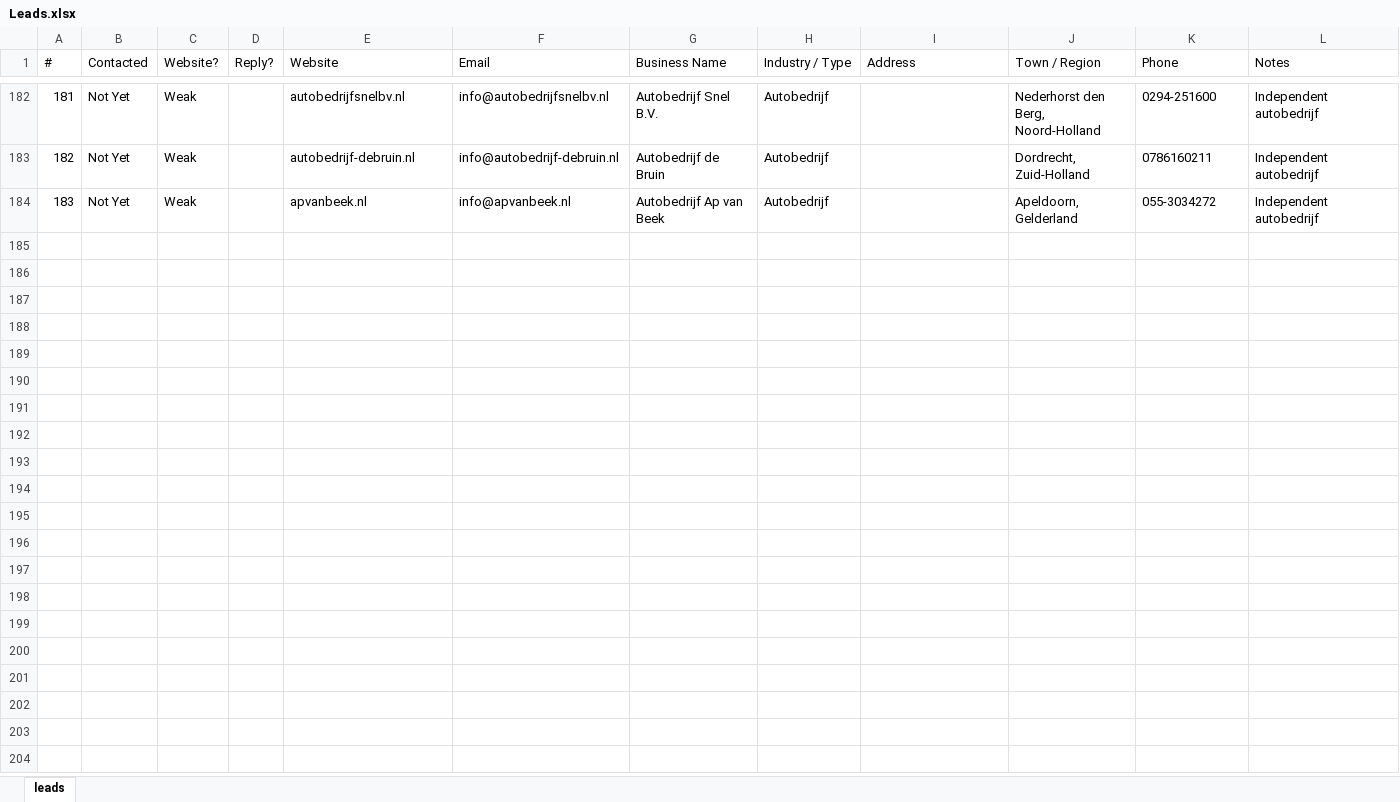
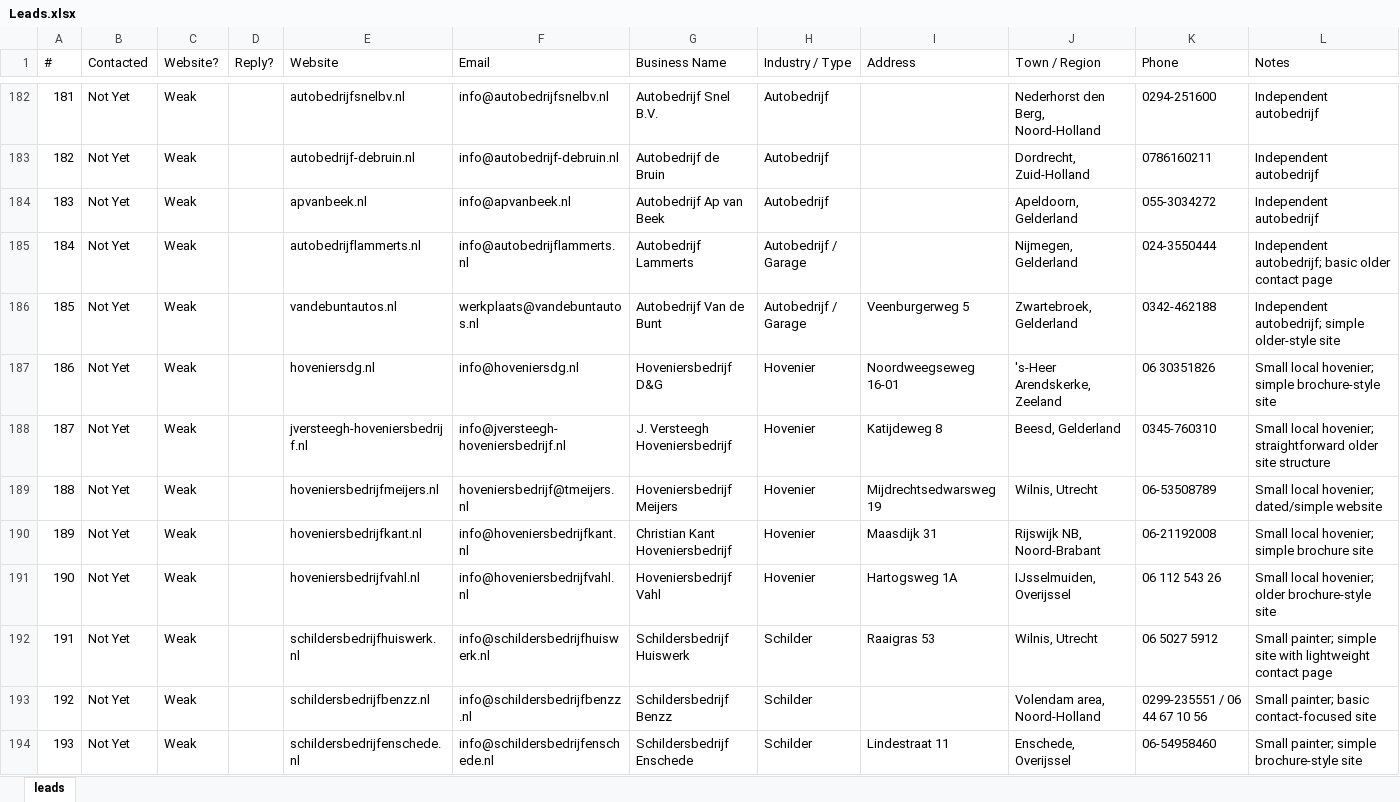
Before and after one commit to CsabaVK/WebKreatives, an Excel workbook: leads/Leads.xlsx, sheet leads, drawn as a sheet; only a part is shown, gaps mark what is left out; values as stored, in another font and other column widths than the file's, no borders; the diff covers the shown part only; the diff names each change by its address in the sheet, - before the commit and + after, or states it on an @@ line.

Commit message:
Add 20 new WebKreatives leads

```diff
--- a/leads/Leads.xlsx (sheet leads)
+++ b/leads/Leads.xlsx (sheet leads)
+row 185: 184 | Not Yet | Weak |  | autobedrijflammerts.nl | info@autobedrijflammerts.nl | Autobedrijf Lammerts | Autobedrijf / Garage |  | Nijmegen, Gelderland | 024-3550444 | Independent autobedrijf; basic older contact page
+row 186: 185 | Not Yet | Weak |  | vandebuntautos.nl | werkplaats@vandebuntautos.nl | Autobedrijf Van de Bunt | Autobedrijf / Garage | Veenburgerweg 5 | Zwartebroek, Gelderland | 0342-462188 | Independent autobedrijf; simple older-style site
+row 187: 186 | Not Yet | Weak |  | hoveniersdg.nl | info@hoveniersdg.nl | Hoveniersbedrijf D&G | Hovenier | Noordweegseweg 16-01 | 's-Heer Arendskerke, Zeeland | 06 30351826 | Small local hovenier; simple brochure-style site
+row 188: 187 | Not Yet | Weak |  | jversteegh-hoveniersbedrijf.nl | info@jversteegh-hoveniersbedrijf.nl | J. Versteegh Hoveniersbedrijf | Hovenier | Katijdeweg 8 | Beesd, Gelderland | 0345-760310 | Small local hovenier; straightforward older site structure
+row 189: 188 | Not Yet | Weak |  | hoveniersbedrijfmeijers.nl | hoveniersbedrijf@tmeijers.nl | Hoveniersbedrijf Meijers | Hovenier | Mijdrechtsedwarsweg 19 | Wilnis, Utrecht | 06-53508789 | Small local hovenier; dated/simple website
+row 190: 189 | Not Yet | Weak |  | hoveniersbedrijfkant.nl | info@hoveniersbedrijfkant.nl | Christian Kant Hoveniersbedrijf | Hovenier | Maasdijk 31 | Rijswijk NB, Noord-Brabant | 06-21192008 | Small local hovenier; simple brochure site
+row 191: 190 | Not Yet | Weak |  | hoveniersbedrijfvahl.nl | info@hoveniersbedrijfvahl.nl | Hoveniersbedrijf Vahl | Hovenier | Hartogsweg 1A | IJsselmuiden, Overijssel | 06 112 543 26 | Small local hovenier; older brochure-style site
+row 192: 191 | Not Yet | Weak |  | schildersbedrijfhuiswerk.nl | info@schildersbedrijfhuiswerk.nl | Schildersbedrijf Huiswerk | Schilder | Raaigras 53 | Wilnis, Utrecht | 06 5027 5912 | Small painter; simple site with lightweight contact page
+row 193: 192 | Not Yet | Weak |  | schildersbedrijfbenzz.nl | info@schildersbedrijfbenzz.nl | Schildersbedrijf Benzz | Schilder |  | Volendam area, Noord-Holland | 0299-235551 / 06 44 67 10 56 | Small painter; basic contact-focused site
+row 194: 193 | Not Yet | Weak |  | schildersbedrijfenschede.nl | info@schildersbedrijfenschede.nl | Schildersbedrijf Enschede | Schilder | Lindestraat 11 | Enschede, Overijssel | 06-54958460 | Small painter; simple brochure-style site
```
Also changed, not shown: 10 added rows and 5 edited cells elsewhere in this sheet.
